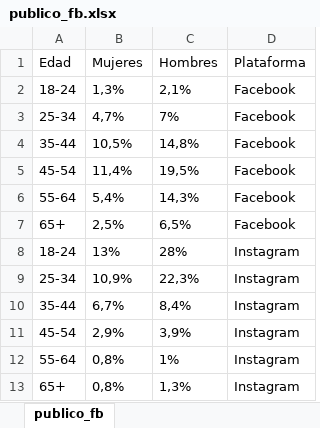
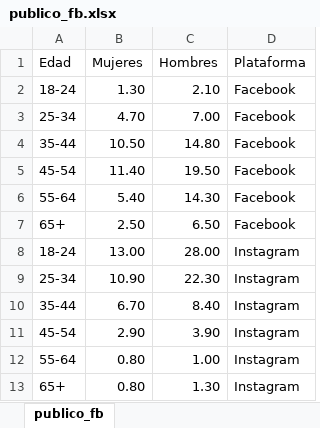
Before and after one commit to CVFH/lars_rohwer, an Excel workbook: publico_fb.xlsx, sheet publico_fb, drawn as a sheet; values as stored, in another font and other column widths than the file's, no borders; the diff names each change by its address in the sheet, - before the commit and + after, or states it on an @@ line.

```diff
--- a/publico_fb.xlsx (sheet publico_fb)
+++ b/publico_fb.xlsx (sheet publico_fb)
-B2 (Mujeres): 1,3%
+B2 (Mujeres): 1.30
-C2 (Hombres): 2,1%
+C2 (Hombres): 2.10
-B3 (Mujeres): 4,7%
+B3 (Mujeres): 4.70
-C3 (Hombres): 7%
+C3 (Hombres): 7.00
-B4 (Mujeres): 10,5%
+B4 (Mujeres): 10.50
-C4 (Hombres): 14,8%
+C4 (Hombres): 14.80
-B5 (Mujeres): 11,4%
+B5 (Mujeres): 11.40
-C5 (Hombres): 19,5%
+C5 (Hombres): 19.50
-B6 (Mujeres): 5,4%
+B6 (Mujeres): 5.40
-C6 (Hombres): 14,3%
+C6 (Hombres): 14.30
-B7 (Mujeres): 2,5%
+B7 (Mujeres): 2.50
-C7 (Hombres): 6,5%
+C7 (Hombres): 6.50
-B8 (Mujeres): 13%
+B8 (Mujeres): 13.00
-C8 (Hombres): 28%
+C8 (Hombres): 28.00
-B9 (Mujeres): 10,9%
+B9 (Mujeres): 10.90
-C9 (Hombres): 22,3%
+C9 (Hombres): 22.30
-B10 (Mujeres): 6,7%
+B10 (Mujeres): 6.70
-C10 (Hombres): 8,4%
+C10 (Hombres): 8.40
-B11 (Mujeres): 2,9%
+B11 (Mujeres): 2.90
-C11 (Hombres): 3,9%
+C11 (Hombres): 3.90
-B12:B13 (Mujeres): 0,8%
+B12:B13 (Mujeres): 0.80
-C12 (Hombres): 1%
+C12 (Hombres): 1.00
-C13 (Hombres): 1,3%
+C13 (Hombres): 1.30
```
Also changed, not shown: 5 other files.
